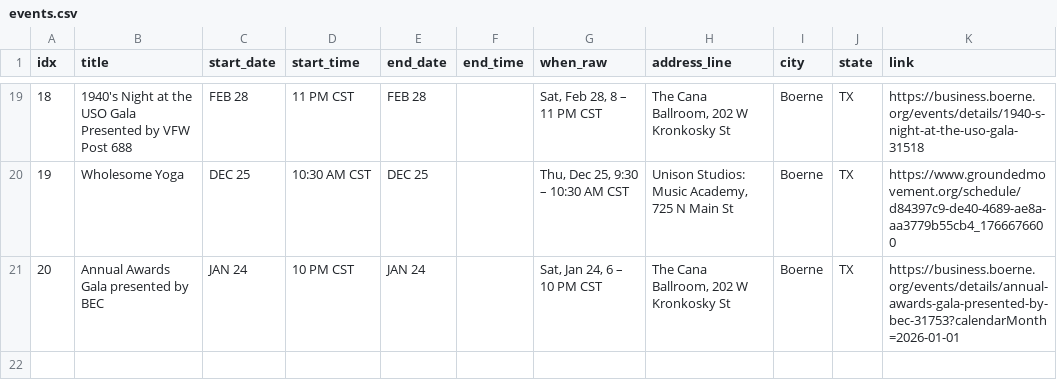
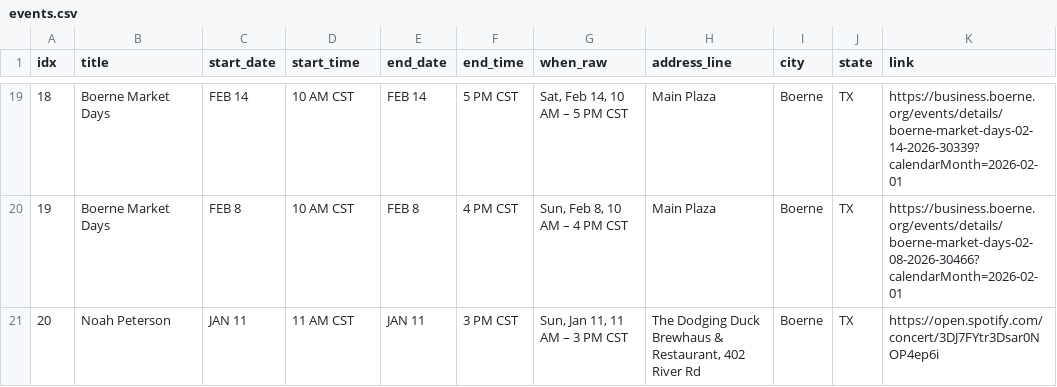
Before and after one commit to enkday/serpapi-events-toolkit, a CSV file: data/events.csv, drawn as a sheet; only a part is shown, gaps mark what is left out; the diff covers the shown part only.

```diff
--- a/data/events.csv
+++ b/data/events.csv
@@ -19,3 +19,3 @@ idx,title,start_date,start_time,end_date,end_time,when_raw,address_line,city,sta
-18,1940's Night at the USO Gala Presented by VFW Post 688,FEB 28,11 PM CST,FEB 28,,"Sat, Feb 28, 8 – 11 PM CST","The Cana Ballroom, 202 W Kronkosky St",Boerne,TX,https://business.boerne.org/events/details/1940-s-night-at-the-uso-gala-31518
-19,Wholesome Yoga,DEC 25,10:30 AM CST,DEC 25,,"Thu, Dec 25, 9:30 – 10:30 AM CST","Unison Studios: Music Academy, 725 N Main St",Boerne,TX,https://www.groundedmovement.org/schedule/d84397c9-de40-4689-ae8a-aa3779b55cb4_1766676600
-20,Annual Awards Gala presented by BEC,JAN 24,10 PM CST,JAN 24,,"Sat, Jan 24, 6 – 10 PM CST","The Cana Ballroom, 202 W Kronkosky St",Boerne,TX,https://business.boerne.org/events/details/annual-awards-gala-presented-by-bec-31753?calendarMonth=2026-01-01
+18,Boerne Market Days,FEB 14,10 AM CST,FEB 14,5 PM CST,"Sat, Feb 14, 10 AM – 5 PM CST",Main Plaza,Boerne,TX,https://business.boerne.org/events/details/boerne-market-days-02-14-2026-30339?calendarMonth=2026-02-01
+19,Boerne Market Days,FEB 8,10 AM CST,FEB 8,4 PM CST,"Sun, Feb 8, 10 AM – 4 PM CST",Main Plaza,Boerne,TX,https://business.boerne.org/events/details/boerne-market-days-02-08-2026-30466?calendarMonth=2026-02-01
+20,Noah Peterson,JAN 11,11 AM CST,JAN 11,3 PM CST,"Sun, Jan 11, 11 AM – 3 PM CST","The Dodging Duck Brewhaus & Restaurant, 402 River Rd",Boerne,TX,https://open.spotify.com/concert/3DJ7FYtr3Dsar0NOP4ep6i
```
Also changed, not shown: 115 edited cells elsewhere in this file, 1 other file.
